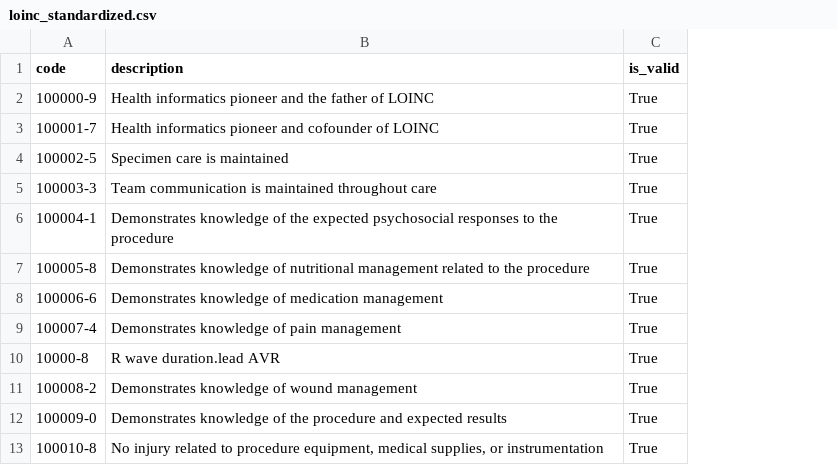
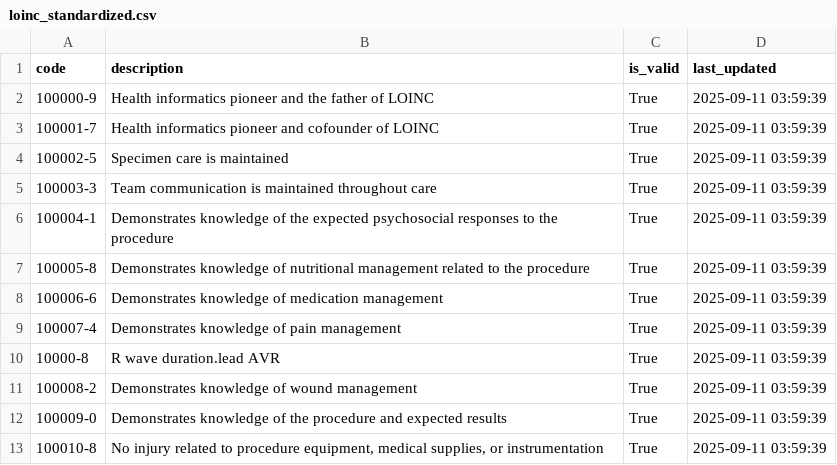
Before and after one commit to jonathanjafari/medical-codex-pipeline, a CSV file: output/csv/loinc_standardized.csv, drawn as a sheet; only a part is shown; the diff names each change by its address in the sheet, - before the commit and + after, or states it on an @@ line.

```diff
--- a/output/csv/loinc_standardized.csv
+++ b/output/csv/loinc_standardized.csv
+column D (last_updated), rows 2-13: all 2025-09-11 03:59:39
```
Also changed, not shown: output/csv/hcpcs_standardized.csv, output/csv/icd10cm_standardized.csv, 11 other files.
